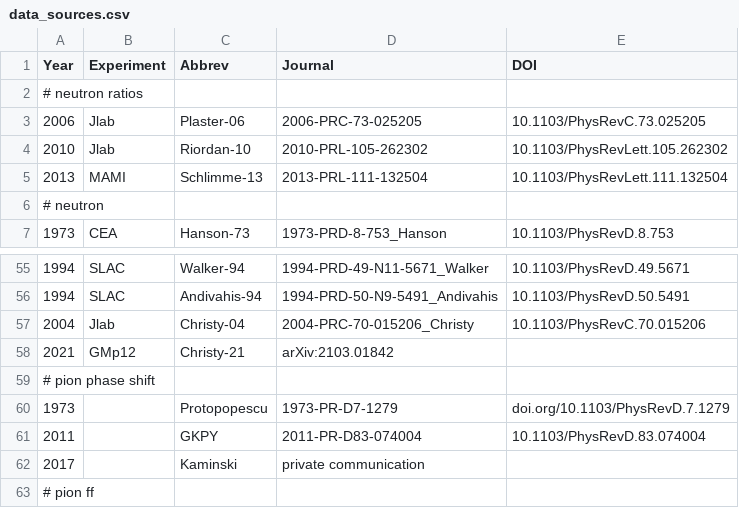
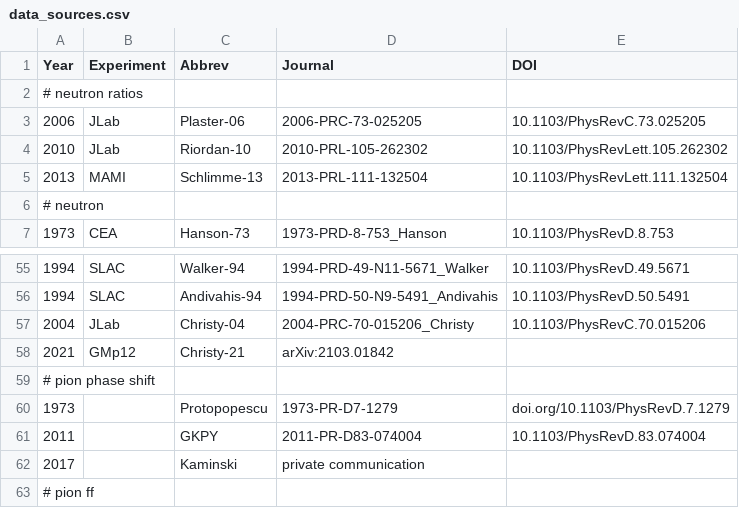
Before and after one commit to Mezek/datalock, a CSV file: src/data_sources.csv, drawn as a sheet; only a part is shown, gaps mark what is left out; the diff covers the shown part only.

```diff
--- a/src/data_sources.csv
+++ b/src/data_sources.csv
@@ -2,4 +2,4 @@
 # neutron ratios
-"2006","Jlab","Plaster-06","2006-PRC-73-025205","10.1103/PhysRevC.73.025205"
-"2010","Jlab","Riordan-10","2010-PRL-105-262302","10.1103/PhysRevLett.105.262302"
+"2006","JLab","Plaster-06","2006-PRC-73-025205","10.1103/PhysRevC.73.025205"
+"2010","JLab","Riordan-10","2010-PRL-105-262302","10.1103/PhysRevLett.105.262302"
 "2013","MAMI","Schlimme-13","2013-PRL-111-132504","10.1103/PhysRevLett.111.132504"
@@ -56,3 +56,3 @@
 "1994","SLAC","Andivahis-94","1994-PRD-50-N9-5491_Andivahis","10.1103/PhysRevD.50.5491"
-"2004","Jlab","Christy-04","2004-PRC-70-015206_Christy","10.1103/PhysRevC.70.015206"
+"2004","JLab","Christy-04","2004-PRC-70-015206_Christy","10.1103/PhysRevC.70.015206"
 "2021","GMp12","Christy-21","arXiv:2103.01842",""
```
Also changed, not shown: 18 edited cells elsewhere in this file.
